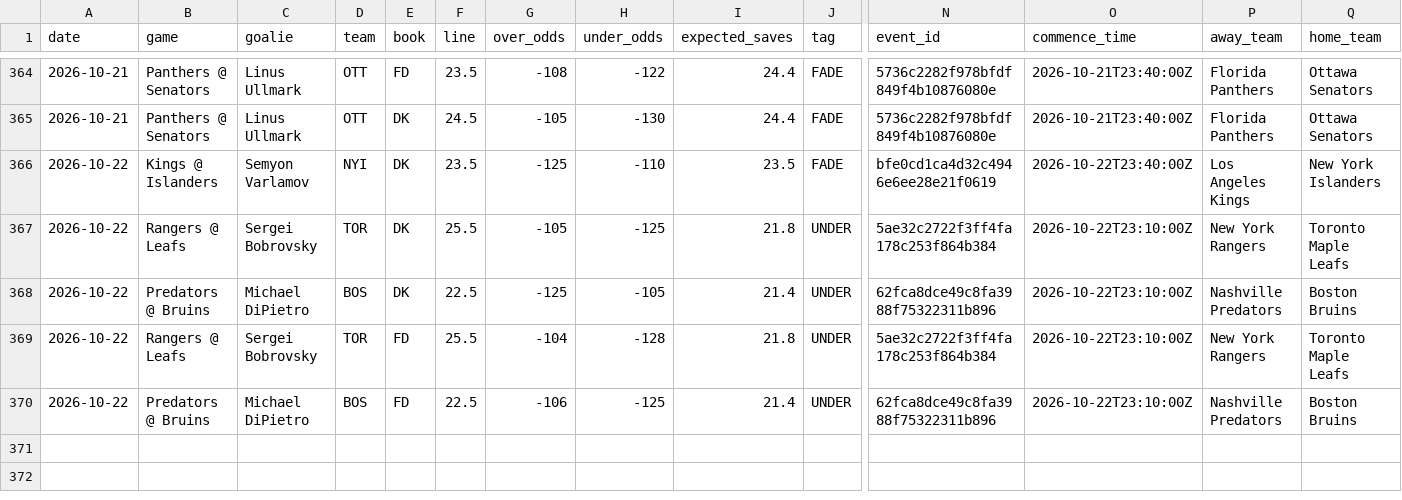
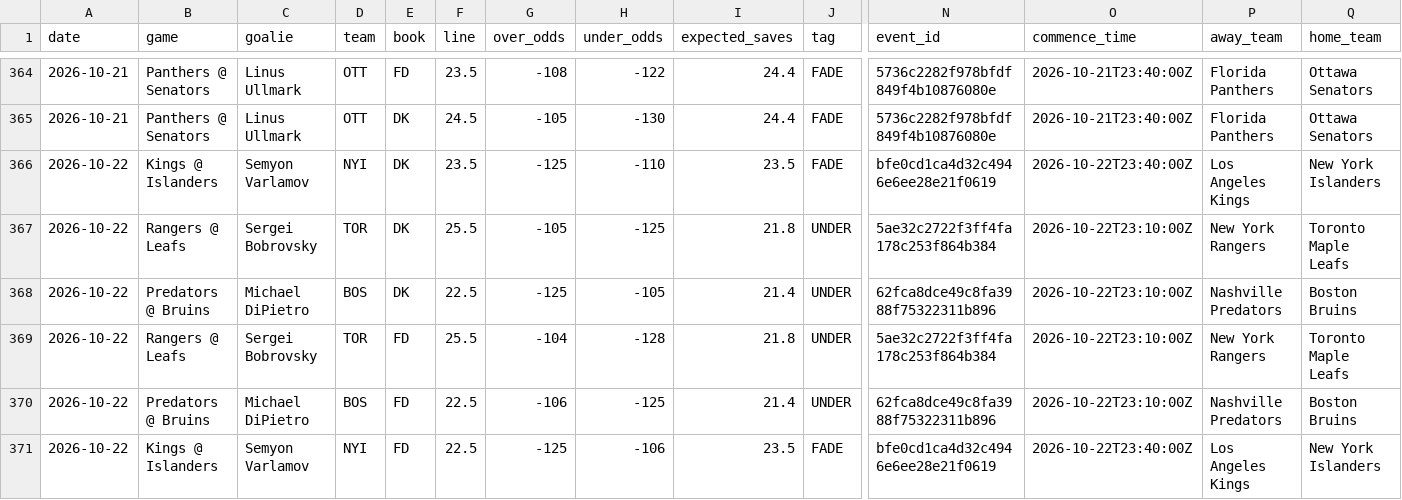
Before and after one commit to phumbad-lab/nhl-saves-alerts, a CSV file: picks.csv, drawn as a sheet; only a part is shown, gaps mark what is left out; rows hold the shown columns only; the diff names each change by its address in the sheet, - before the commit and + after, or states it on an @@ line.

```diff
--- a/picks.csv
+++ b/picks.csv
+row 371: 2026-10-22 | Kings @ Islanders | Semyon Varlamov | NYI | FD | 22.5 | -125 | -106 | 23.5 | FADE | bfe0cd1ca4d32c4946e6ee28e21f0619 | 2026-10-22T23:40:00Z | Los Angeles Kings | New York Islanders
```
Also changed, not shown: 1 other file.
